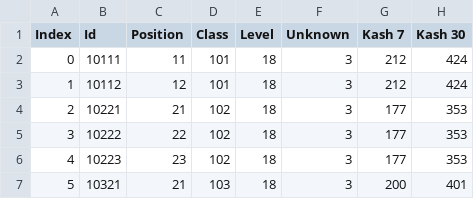
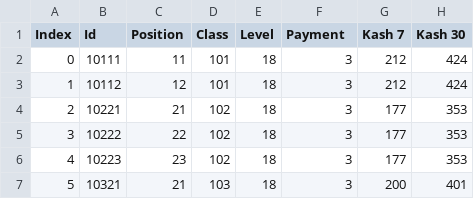
Before and after one commit to neikeq/KicksEmu, a CSV file: data/table/Table_Skill_File.csv, drawn as a sheet; only a part is shown; the diff names each change by its address in the sheet, - before the commit and + after, or states it on an @@ line.

Commit message:
Replace row name at skills table  from Unknown to Payment.

```diff
--- a/data/table/Table_Skill_File.csv
+++ b/data/table/Table_Skill_File.csv
-F1: Unknown
+F1: Payment
```
Also changed, not shown: 1 other file.
